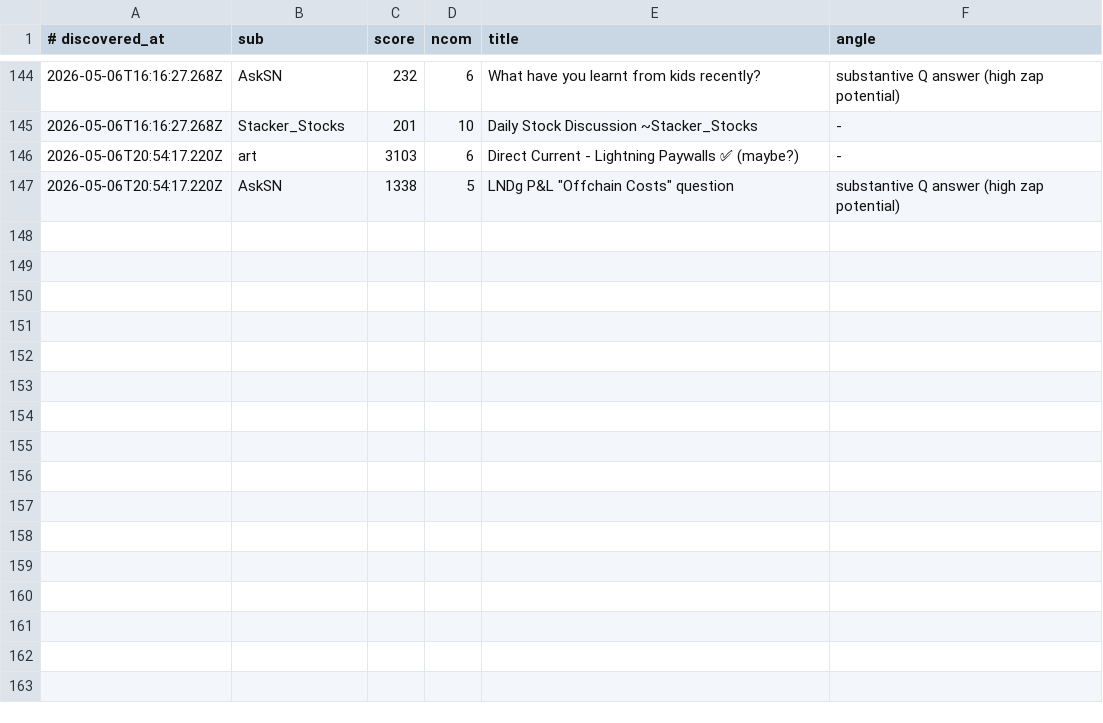
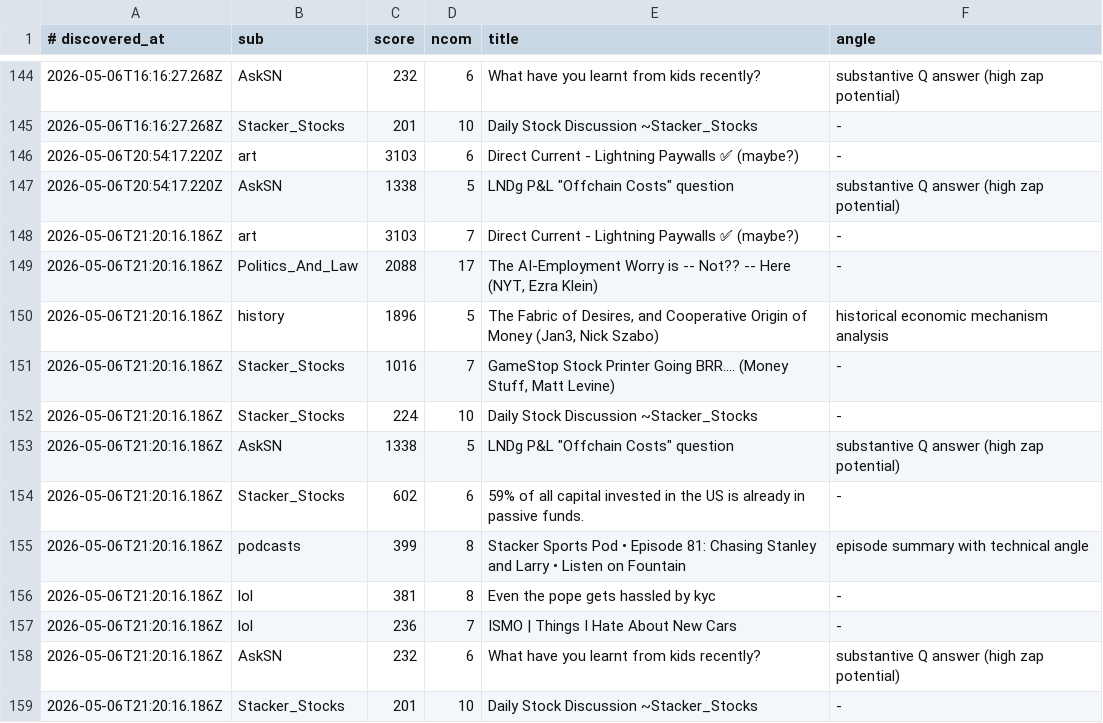
Before and after one commit to szamaniai/sn-monetization-runtime, a TSV file: data/sn_targets_accumulated/self_post_opportunities.tsv, drawn as a sheet; only a part is shown, gaps mark what is left out.

```diff
--- a/data/sn_targets_accumulated/self_post_opportunities.tsv
+++ b/data/sn_targets_accumulated/self_post_opportunities.tsv
@@ -147 +147,13 @@
 2026-05-06T20:54:17.220Z	AskSN	1338	5	LNDg P&L "Offchain Costs" question	substantive Q answer (high zap potential)
+2026-05-06T21:20:16.186Z	art	3103	7	Direct Current - Lightning Paywalls ✅ (maybe?)	-
+2026-05-06T21:20:16.186Z	Politics_And_Law	2088	17	The AI-Employment Worry is -- Not?? -- Here (NYT, Ezra Klein)	-
+2026-05-06T21:20:16.186Z	history	1896	5	The Fabric of Desires, and Cooperative Origin of Money (Jan3, Nick Szabo)	historical economic mechanism analysis
+2026-05-06T21:20:16.186Z	Stacker_Stocks	1016	7	GameStop Stock Printer Going BRR.... (Money Stuff, Matt Levine)	-
+2026-05-06T21:20:16.186Z	Stacker_Stocks	224	10	Daily Stock Discussion ~Stacker_Stocks	-
+2026-05-06T21:20:16.186Z	AskSN	1338	5	LNDg P&L "Offchain Costs" question	substantive Q answer (high zap potential)
+2026-05-06T21:20:16.186Z	Stacker_Stocks	602	6	59% of all capital invested in the US is already in passive funds.	-
+2026-05-06T21:20:16.186Z	podcasts	399	8	Stacker Sports Pod • Episode 81: Chasing Stanley and Larry • Listen on Fountain	episode summary with technical angle
+2026-05-06T21:20:16.186Z	lol	381	8	Even the pope gets hassled by kyc	-
+2026-05-06T21:20:16.186Z	lol	236	7	ISMO | Things I Hate About New Cars	-
+2026-05-06T21:20:16.186Z	AskSN	232	6	What have you learnt from kids recently?	substantive Q answer (high zap potential)
+2026-05-06T21:20:16.186Z	Stacker_Stocks	201	10	Daily Stock Discussion ~Stacker_Stocks	-
```
Also changed, not shown: data/sn_targets_accumulated/all_signals.tsv, 2 other files.
